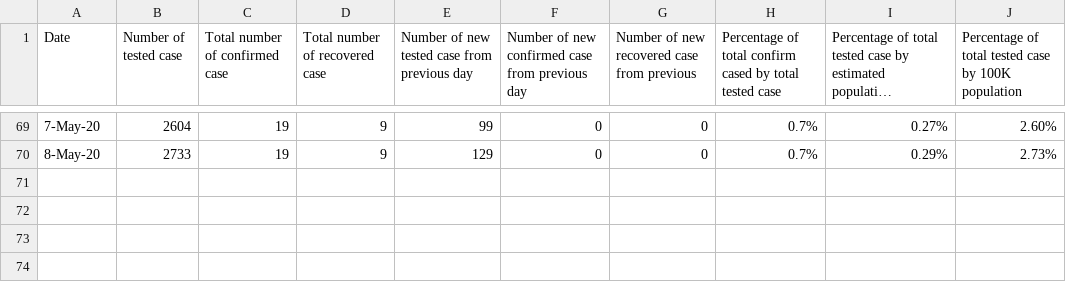
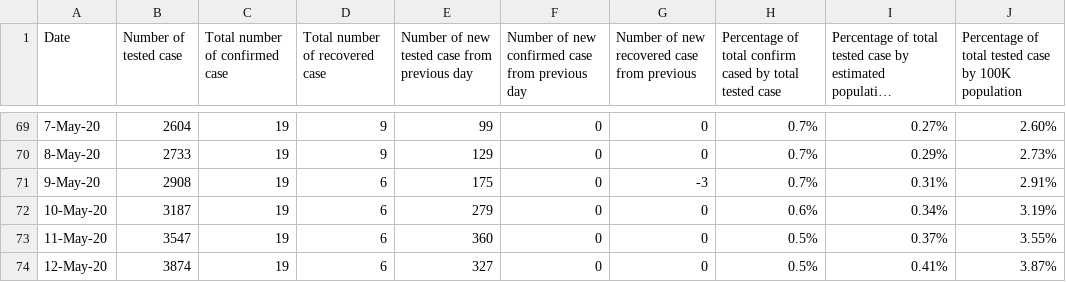
Before and after one commit to douangtavanh/covid-19-data-laos, a CSV file: data/covid-19-data-daily-tracking-laos.csv, drawn as a sheet; only a part is shown, gaps mark what is left out; long unchanged cells end in …; the diff names each change by its address in the sheet, - before the commit and + after, or states it on an @@ line.

```diff
--- a/data/covid-19-data-daily-tracking-laos.csv
+++ b/data/covid-19-data-daily-tracking-laos.csv
+row 71: 9-May-20 | 2908 | 19 | 6 | 175 | 0 | -3 | 0.7% | 0.31% | 2.91%
+row 72: 10-May-20 | 3187 | 19 | 6 | 279 | 0 | 0 | 0.6% | 0.34% | 3.19%
+row 73: 11-May-20 | 3547 | 19 | 6 | 360 | 0 | 0 | 0.5% | 0.37% | 3.55%
+row 74: 12-May-20 | 3874 | 19 | 6 | 327 | 0 | 0 | 0.5% | 0.41% | 3.87%
```
Also changed, not shown: 2 other files.
